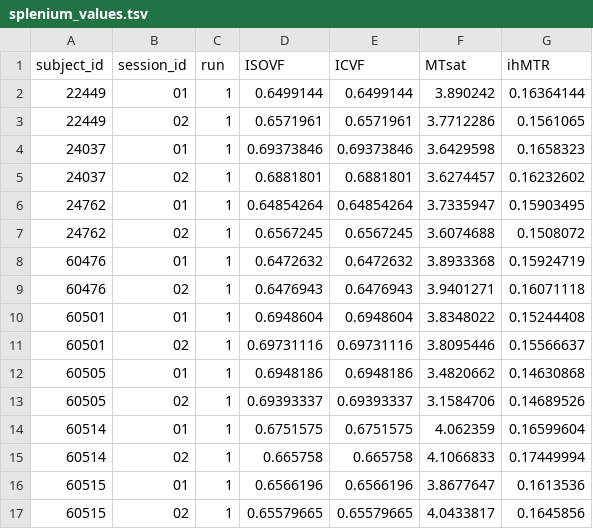
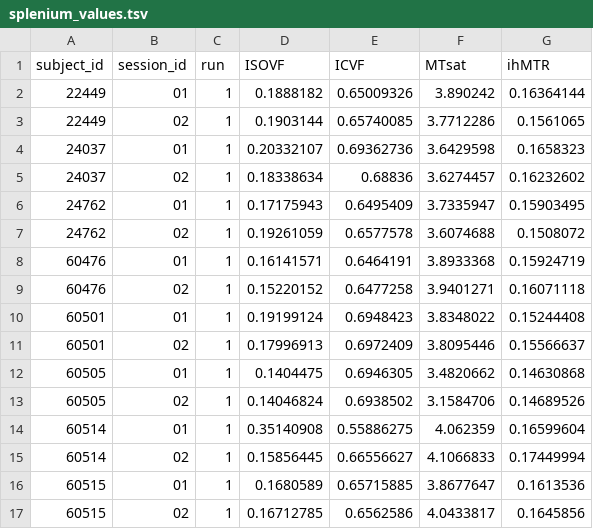
Before and after one commit to PennLINC/nibs, a TSV file: data/splenium_values.tsv, drawn as a sheet; only a part is shown; the diff covers the shown part only.

Commit message:
Update splenium values.

```diff
--- a/data/splenium_values.tsv
+++ b/data/splenium_values.tsv
@@ -1,17 +1,17 @@
 subject_id	session_id	run	ISOVF	ICVF	MTsat	ihMTR
-22449	01	1	0.6499144	0.6499144	3.890242	0.16364144
-22449	02	1	0.6571961	0.6571961	3.7712286	0.1561065
-24037	01	1	0.69373846	0.69373846	3.6429598	0.1658323
-24037	02	1	0.6881801	0.6881801	3.6274457	0.16232602
-24762	01	1	0.64854264	0.64854264	3.7335947	0.15903495
-24762	02	1	0.6567245	0.6567245	3.6074688	0.1508072
-60476	01	1	0.6472632	0.6472632	3.8933368	0.15924719
-60476	02	1	0.6476943	0.6476943	3.9401271	0.16071118
-60501	01	1	0.6948604	0.6948604	3.8348022	0.15244408
-60501	02	1	0.69731116	0.69731116	3.8095446	0.15566637
-60505	01	1	0.6948186	0.6948186	3.4820662	0.14630868
-60505	02	1	0.69393337	0.69393337	3.1584706	0.14689526
-60514	01	1	0.6751575	0.6751575	4.062359	0.16599604
-60514	02	1	0.665758	0.665758	4.1066833	0.17449994
-60515	01	1	0.6566196	0.6566196	3.8677647	0.1613536
-60515	02	1	0.65579665	0.65579665	4.0433817	0.1645856
+22449	01	1	0.1888182	0.65009326	3.890242	0.16364144
+22449	02	1	0.1903144	0.65740085	3.7712286	0.1561065
+24037	01	1	0.20332107	0.69362736	3.6429598	0.1658323
+24037	02	1	0.18338634	0.68836	3.6274457	0.16232602
+24762	01	1	0.17175943	0.6495409	3.7335947	0.15903495
+24762	02	1	0.19261059	0.6577578	3.6074688	0.1508072
+60476	01	1	0.16141571	0.6464191	3.8933368	0.15924719
+60476	02	1	0.15220152	0.6477258	3.9401271	0.16071118
+60501	01	1	0.19199124	0.6948423	3.8348022	0.15244408
+60501	02	1	0.17996913	0.6972409	3.8095446	0.15566637
+60505	01	1	0.1404475	0.6946305	3.4820662	0.14630868
+60505	02	1	0.14046824	0.6938502	3.1584706	0.14689526
+60514	01	1	0.35140908	0.55886275	4.062359	0.16599604
+60514	02	1	0.15856445	0.66556627	4.1066833	0.17449994
+60515	01	1	0.1680589	0.65715885	3.8677647	0.1613536
+60515	02	1	0.16712785	0.6562586	4.0433817	0.1645856
```
Also changed, not shown: 53 edited cells elsewhere in this file.
